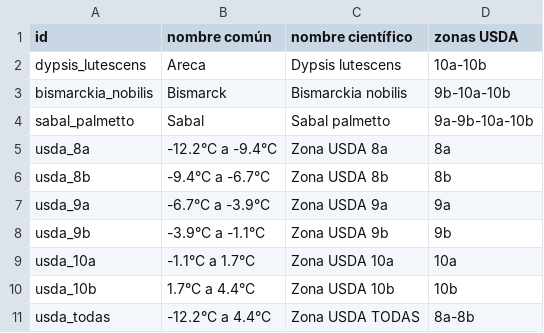
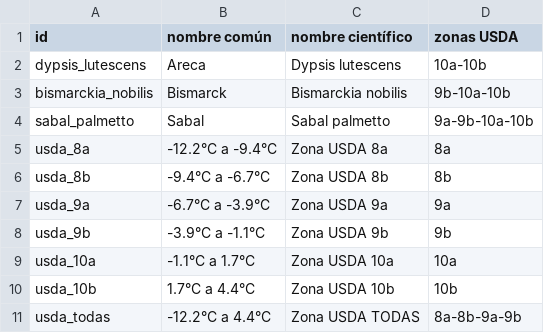
Before and after one commit to PabloVillordo/granpalmera, a CSV file: usda/diccionario-especies.csv, drawn as a sheet.

Commit message:
v14 add buscado de zonas usda

```diff
--- a/usda/diccionario-especies.csv
+++ b/usda/diccionario-especies.csv
@@ -10,2 +10,2 @@ usda_10a,-1.1°C a 1.7°C,Zona USDA 10a,10a
 usda_10b,1.7°C a 4.4°C,Zona USDA 10b,10b
-usda_todas,-12.2°C a 4.4°C,Zona USDA TODAS,8a-8b
+usda_todas,-12.2°C a 4.4°C,Zona USDA TODAS,8a-8b-9a-9b
```
